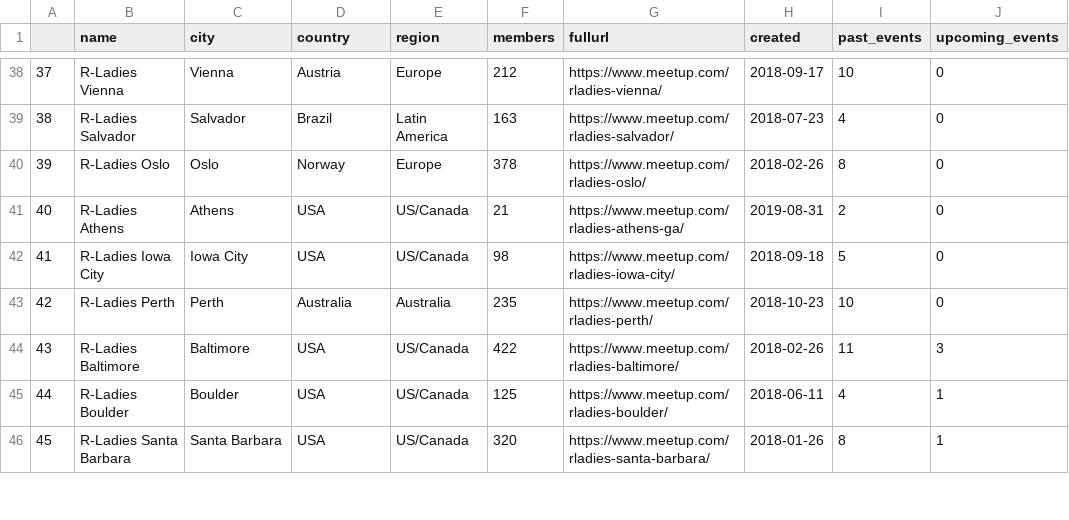
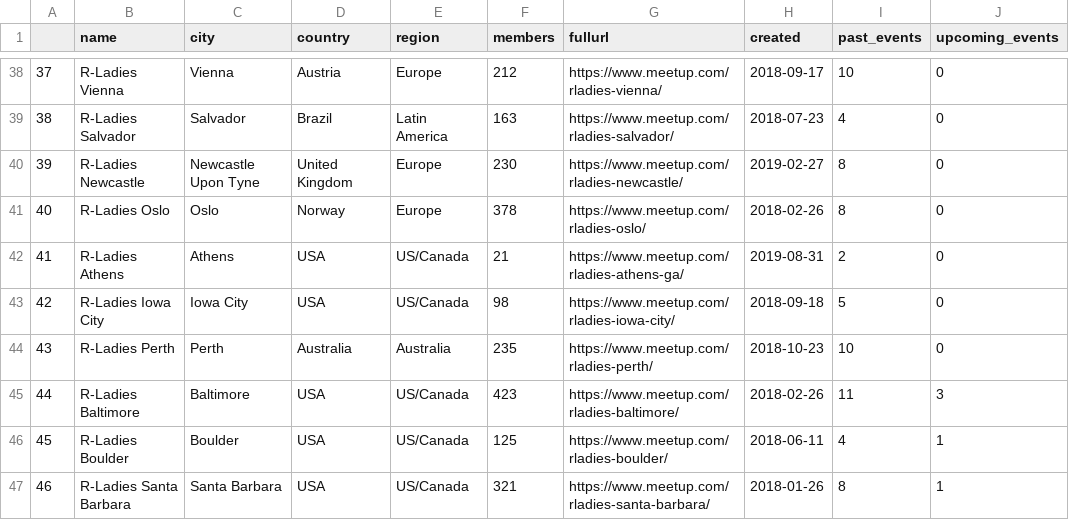
Before and after one commit to r-community/user-groups, a CSV file: docs/data/rladies.csv, drawn as a sheet; only a part is shown, gaps mark what is left out; the diff covers the shown part only.

```diff
--- a/docs/data/rladies.csv
+++ b/docs/data/rladies.csv
@@ -39,8 +39,9 @@
 "38","R-Ladies Salvador","Salvador","Brazil","Latin America",163,"https://www.meetup.com/rladies-salvador/",2018-07-23,4,0
-"39","R-Ladies Oslo","Oslo","Norway","Europe",378,"https://www.meetup.com/rladies-oslo/",2018-02-26,8,0
-"40","R-Ladies Athens","Athens","USA","US/Canada",21,"https://www.meetup.com/rladies-athens-ga/",2019-08-31,2,0
-"41","R-Ladies Iowa City","Iowa City","USA","US/Canada",98,"https://www.meetup.com/rladies-iowa-city/",2018-09-18,5,0
-"42","R-Ladies Perth","Perth","Australia","Australia",235,"https://www.meetup.com/rladies-perth/",2018-10-23,10,0
-"43","R-Ladies Baltimore","Baltimore","USA","US/Canada",422,"https://www.meetup.com/rladies-baltimore/",2018-02-26,11,3
-"44","R-Ladies Boulder","Boulder","USA","US/Canada",125,"https://www.meetup.com/rladies-boulder/",2018-06-11,4,1
-"45","R-Ladies Santa Barbara","Santa Barbara","USA","US/Canada",320,"https://www.meetup.com/rladies-santa-barbara/",2018-01-26,8,1
+"39","R-Ladies Newcastle","Newcastle Upon Tyne","United Kingdom","Europe",230,"https://www.meetup.com/rladies-newcastle/",2019-02-27,8,0
+"40","R-Ladies Oslo","Oslo","Norway","Europe",378,"https://www.meetup.com/rladies-oslo/",2018-02-26,8,0
+"41","R-Ladies Athens","Athens","USA","US/Canada",21,"https://www.meetup.com/rladies-athens-ga/",2019-08-31,2,0
+"42","R-Ladies Iowa City","Iowa City","USA","US/Canada",98,"https://www.meetup.com/rladies-iowa-city/",2018-09-18,5,0
+"43","R-Ladies Perth","Perth","Australia","Australia",235,"https://www.meetup.com/rladies-perth/",2018-10-23,10,0
+"44","R-Ladies Baltimore","Baltimore","USA","US/Canada",423,"https://www.meetup.com/rladies-baltimore/",2018-02-26,11,3
+"45","R-Ladies Boulder","Boulder","USA","US/Canada",125,"https://www.meetup.com/rladies-boulder/",2018-06-11,4,1
+"46","R-Ladies Santa Barbara","Santa Barbara","USA","US/Canada",321,"https://www.meetup.com/rladies-santa-barbara/",2018-01-26,8,1
```
Also changed, not shown: 2 added rows, 3 removed rows and 68 edited cells elsewhere in this file, docs/data/rladies_hosts.csv, docs/data/rugs.csv, 5 other files.
